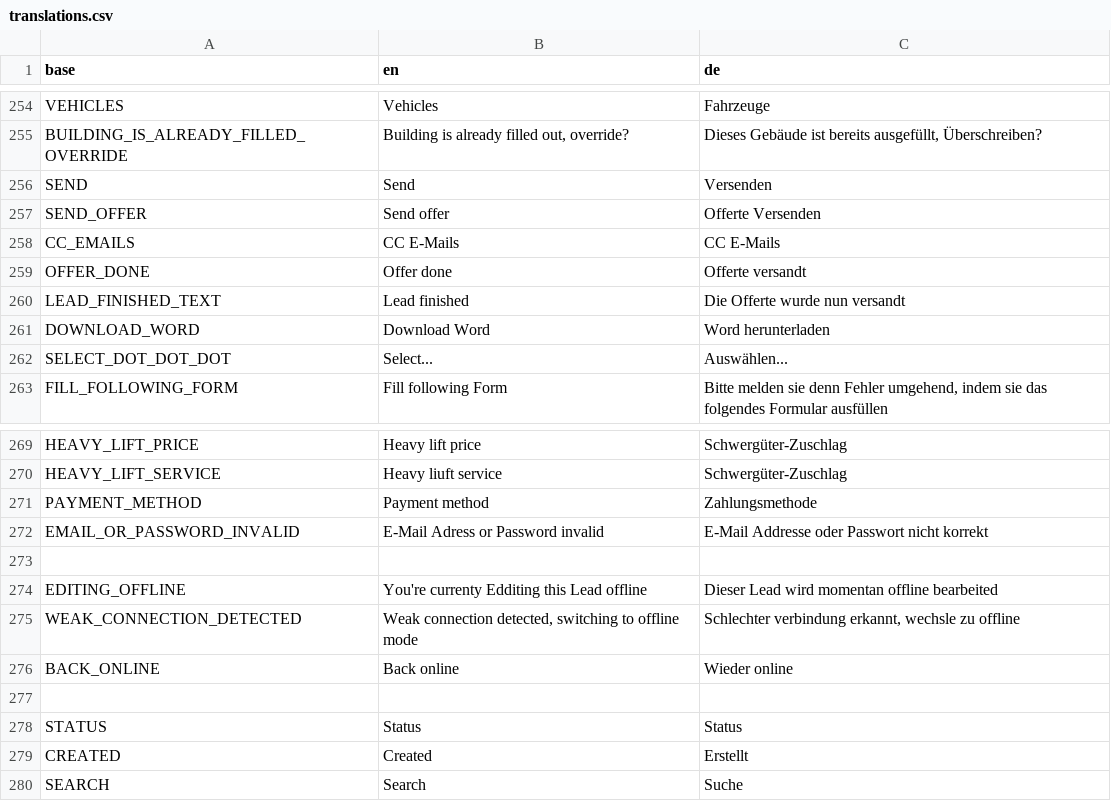
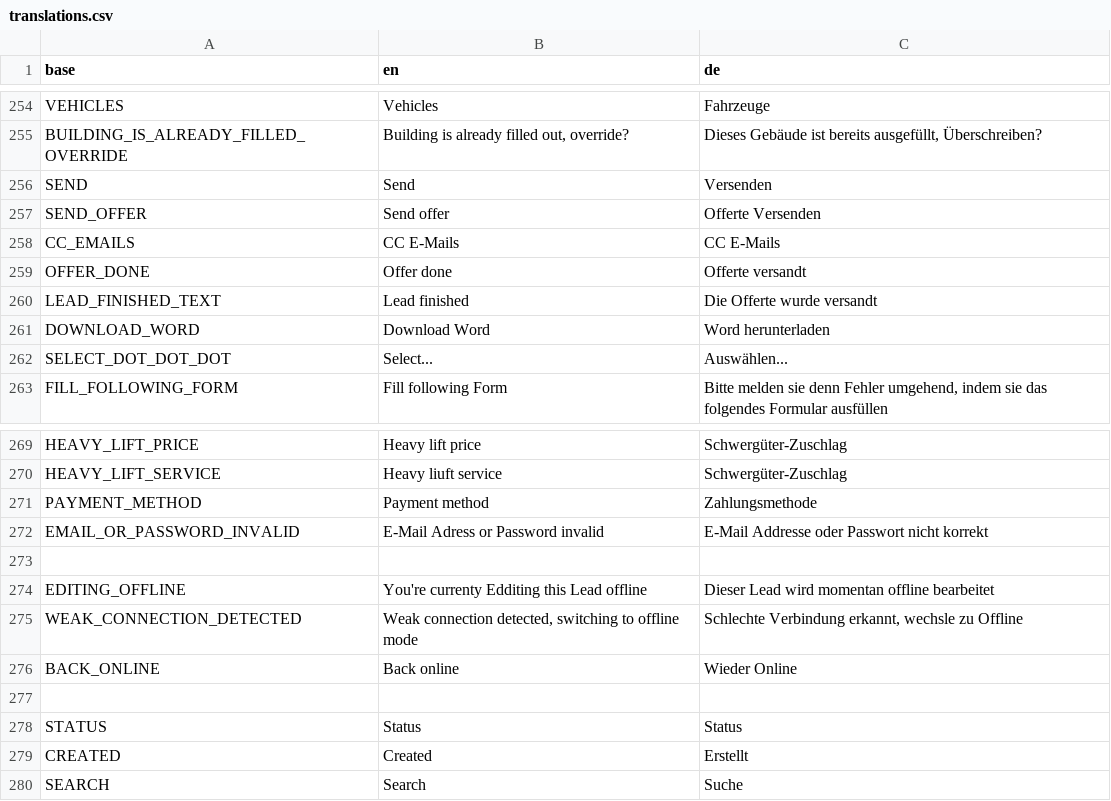
Before and after one commit to PascalLuginbuehl/offery-pwa-rewrite, a CSV file: src/i18n/translations.csv, drawn as a sheet; only a part is shown, gaps mark what is left out.

Commit message:
sorting leads by creationdate desc in mobile as default -> also some typos

```diff
--- a/src/i18n/translations.csv
+++ b/src/i18n/translations.csv
@@ -259,3 +259,3 @@ CC_EMAILS,CC E-Mails,CC E-Mails
 OFFER_DONE,Offer done,Offerte versandt
-LEAD_FINISHED_TEXT,Lead finished,Die Offerte wurde nun versandt
+LEAD_FINISHED_TEXT,Lead finished,Die Offerte wurde versandt
 DOWNLOAD_WORD,Download Word,Word herunterladen
@@ -273,5 +273,5 @@ EMAIL_OR_PASSWORD_INVALID,E-Mail Adress or Password invalid,E-Mail Addresse oder
 
-EDITING_OFFLINE,You're currenty Edditing this Lead offline,Dieser Lead wird momentan offline bearbeited
-WEAK_CONNECTION_DETECTED,"Weak connection detected, switching to offline mode","Schlechter verbindung erkannt, wechsle zu offline"
-BACK_ONLINE,Back online,Wieder online
+EDITING_OFFLINE,You're currenty Edditing this Lead offline,Dieser Lead wird momentan offline bearbeitet
+WEAK_CONNECTION_DETECTED,"Weak connection detected, switching to offline mode","Schlechte Verbindung erkannt, wechsle zu Offline"
+BACK_ONLINE,Back online,Wieder Online
 
```
Also changed, not shown: 1 other file.
